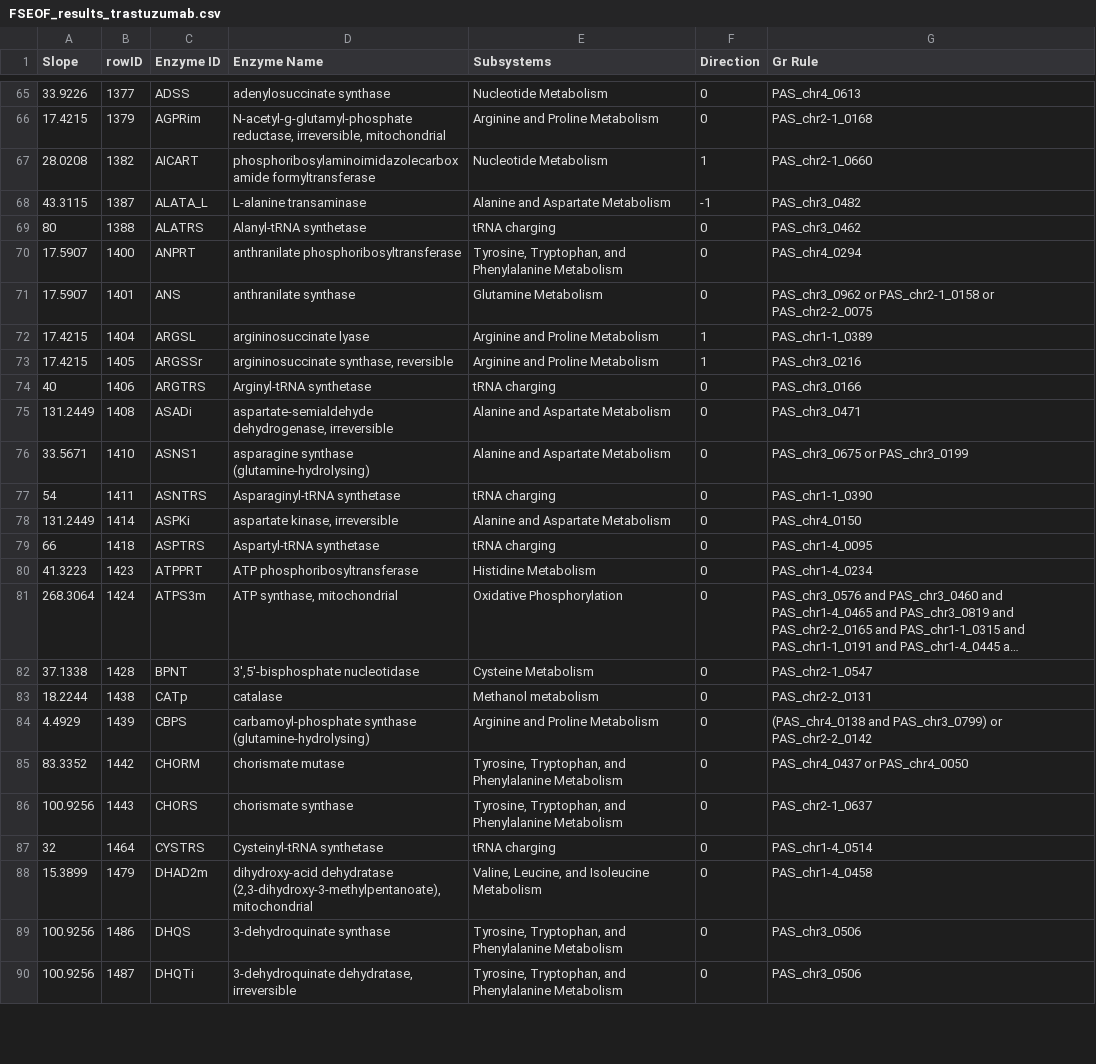
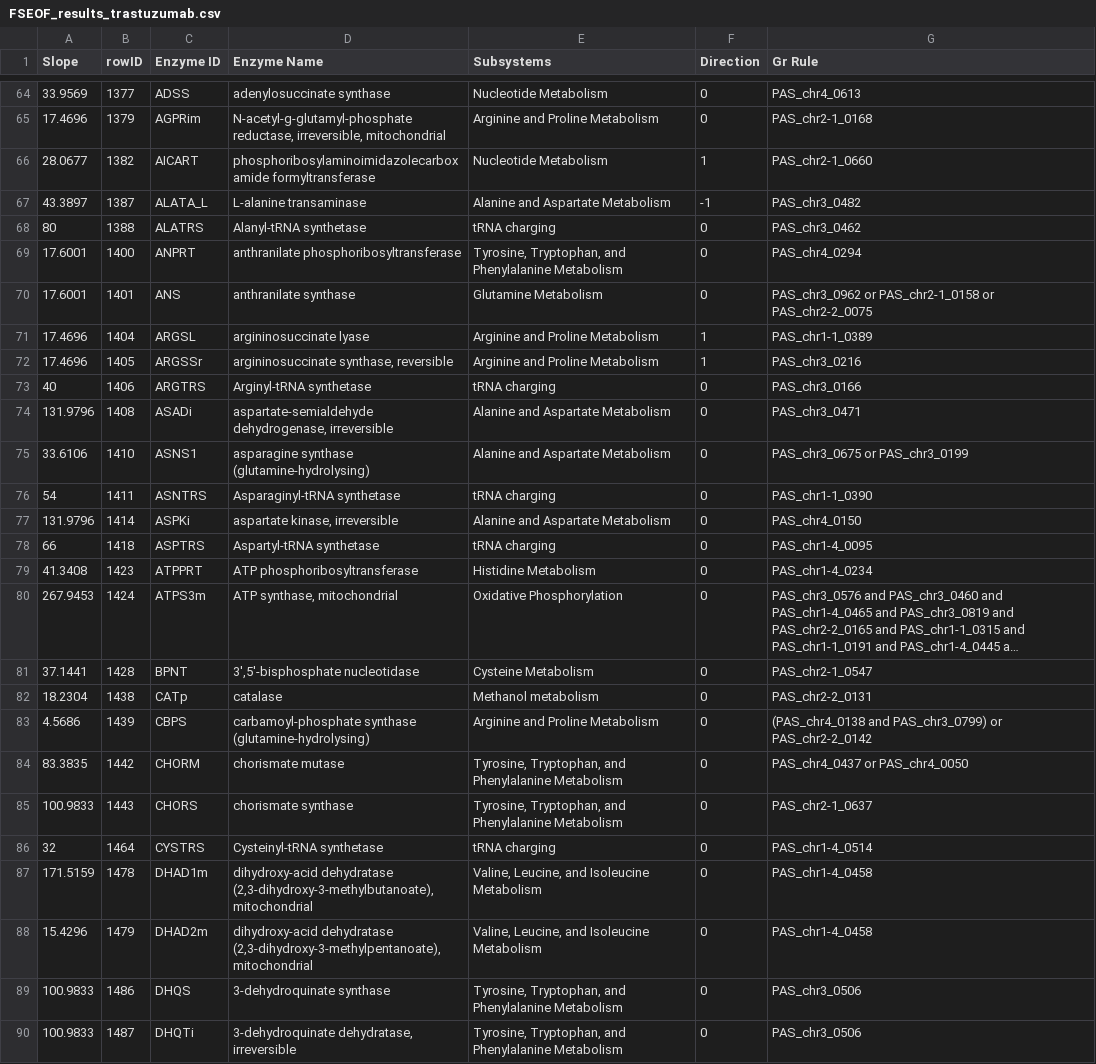
Before and after one commit to RaghavAcharya/kphaffii-metabolic-bottlenecks, a CSV file: matlab/scripts/02_common_target_identification/FSEOF_results_trastuzumab.csv, drawn as a sheet; only a part is shown, gaps mark what is left out; long unchanged cells end in …; addresses are those after the commit; the diff covers the shown part only; the diff names each change by its address in the sheet, - before the commit and + after, or states it on an @@ line.

```diff
--- a/matlab/scripts/02_common_target_identification/FSEOF_results_trastuzumab.csv
+++ b/matlab/scripts/02_common_target_identification/FSEOF_results_trastuzumab.csv
-A64 (Slope): 33.9226
+A64 (Slope): 33.9569
-A65 (Slope): 17.4215
+A65 (Slope): 17.4696
-A66 (Slope): 28.0208
+A66 (Slope): 28.0677
-A67 (Slope): 43.3115
+A67 (Slope): 43.3897
-A69:A70 (Slope): 17.5907
+A69:A70 (Slope): 17.6001
-A71:A72 (Slope): 17.4215
+A71:A72 (Slope): 17.4696
-A74 (Slope): 131.2449
+A74 (Slope): 131.9796
-A75 (Slope): 33.5671
+A75 (Slope): 33.6106
-A77 (Slope): 131.2449
+A77 (Slope): 131.9796
-A79 (Slope): 41.3223
+A79 (Slope): 41.3408
-A80 (Slope): 268.3064
+A80 (Slope): 267.9453
-A81 (Slope): 37.1338
+A81 (Slope): 37.1441
-A82 (Slope): 18.2244
+A82 (Slope): 18.2304
-A83 (Slope): 4.4929
+A83 (Slope): 4.5686
-A84 (Slope): 83.3352
+A84 (Slope): 83.3835
-A85 (Slope): 100.9256
+A85 (Slope): 100.9833
+row 87: 171.5159 | 1478 | DHAD1m | dihydroxy-acid dehydratase (2,3-dihydroxy-3-methylbutanoate), mitochondrial | Valine, Leucine, and Isoleucine Metabolism | 0 | PAS_chr1-4_0458
-A88 (Slope): 15.3899
+A88 (Slope): 15.4296
-A89:A90 (Slope): 100.9256
+A89:A90 (Slope): 100.9833
```
Also changed, not shown: 2 added rows, 2 removed rows and 146 edited cells elsewhere in this file, matlab/scripts/02_common_target_identification/FSEOF_results_HSA.csv, matlab/scripts/02_common_target_identification/FSEOF_results_RBDJ.csv, 3 other files.
